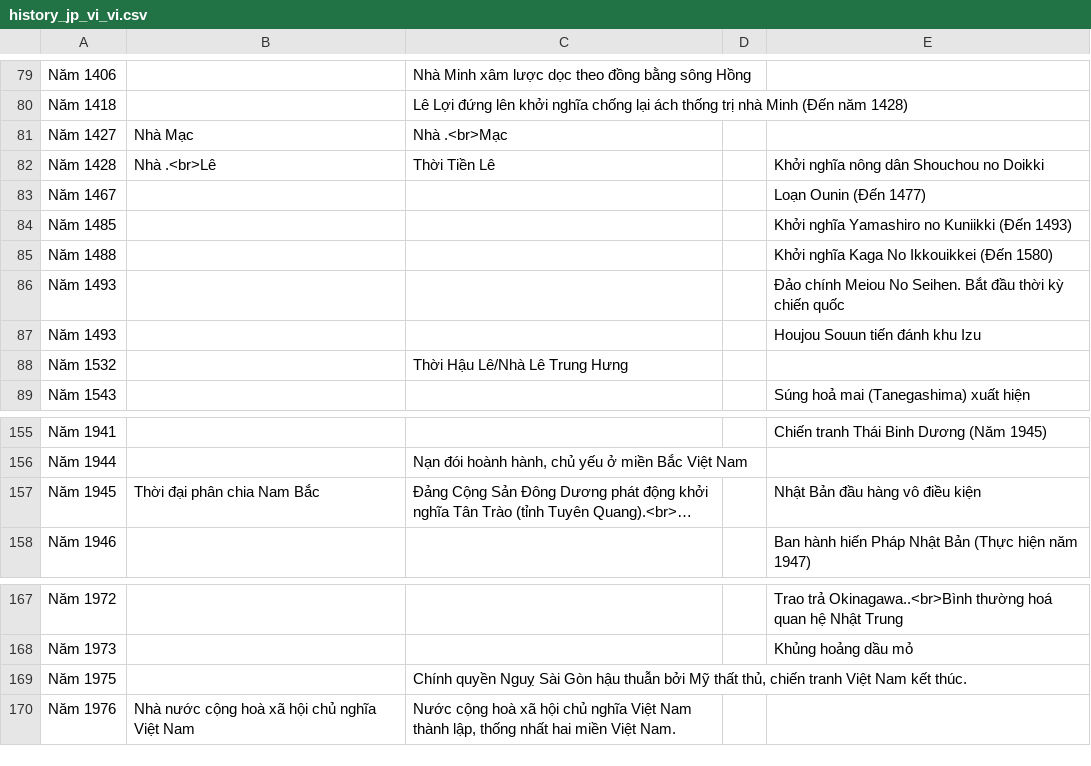
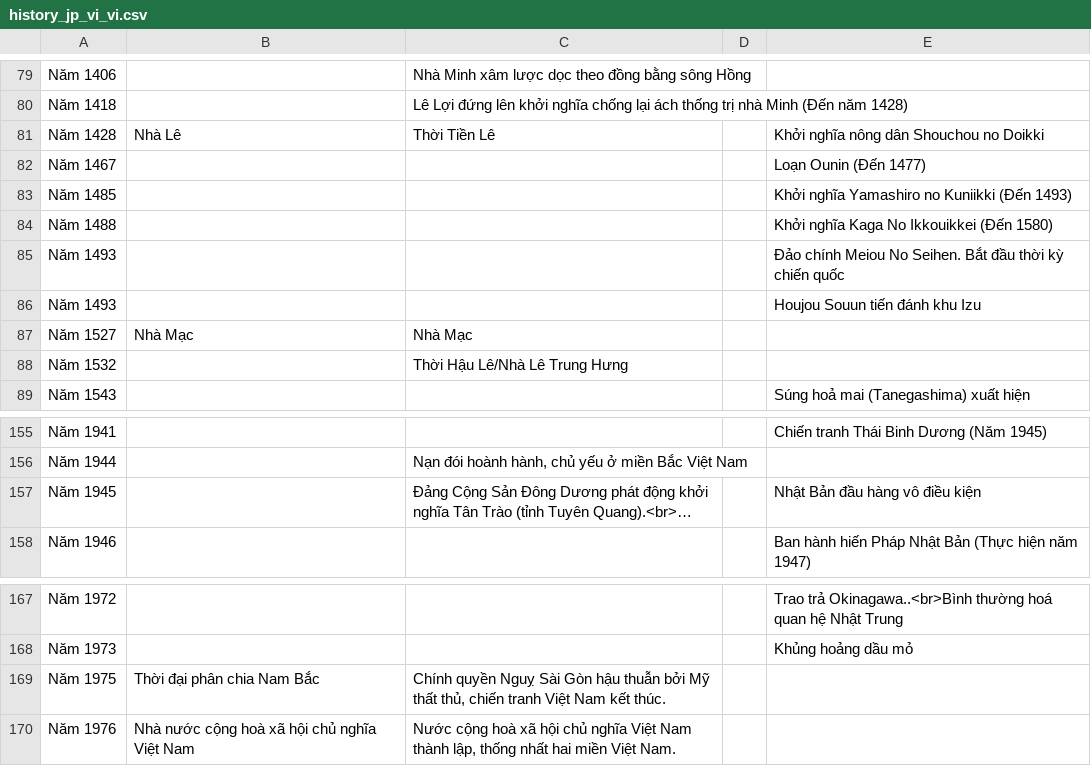
Before and after one commit to mytv1/mytv1, a CSV file: _data/history_jp_vi_vi.csv, drawn as a sheet; only a part is shown, gaps mark what is left out; long unchanged cells end in …; removed rows and columns are numbered as before the commit, all else as after; the diff names each change by its address in the sheet, - before the commit and + after, or states it on an @@ line.

Commit message:
Fix data

```diff
--- a/_data/history_jp_vi_vi.csv
+++ b/_data/history_jp_vi_vi.csv
-row 81: Năm 1427 | Nhà Mạc | Nhà .<br>Mạc
-B81: Nhà .<br>Lê
+B81: Nhà Lê
+row 87: Năm 1527 | Nhà Mạc | Nhà Mạc
-B157: Thời đại phân chia Nam Bắc
+B157: (empty)
-B169: (empty)
+B169: Thời đại phân chia Nam Bắc
```
Also changed, not shown: _data/history_jp_vi_ja.csv.
